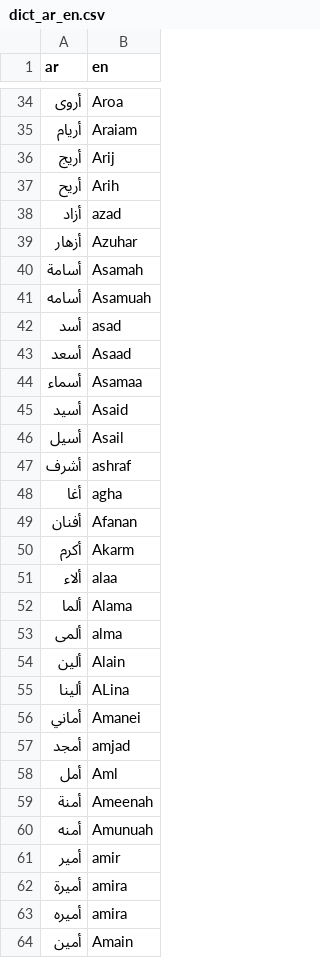
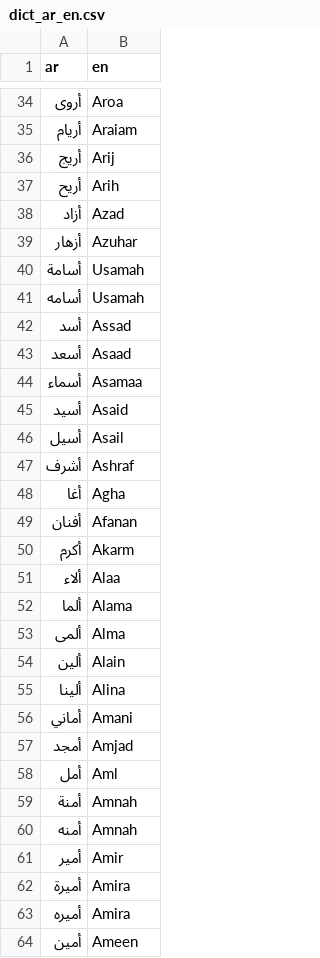
Before and after one commit to TechForPalestine/palestine-datasets, a CSV file: scripts/data/common/killed-in-gaza/data/dict_ar_en.csv, drawn as a sheet; only a part is shown, gaps mark what is left out; the diff covers the shown part only.

Commit message:
English translation update

```diff
--- a/scripts/data/common/killed-in-gaza/data/dict_ar_en.csv
+++ b/scripts/data/common/killed-in-gaza/data/dict_ar_en.csv
@@ -37,7 +37,7 @@ ar,en
 أريح,Arih
-أزاد,azad
+أزاد,Azad
 أزهار,Azuhar
-أسامة,Asamah
-أسامه,Asamuah
-أسد,asad
+أسامة,Usamah
+أسامه,Usamah
+أسد,Assad
 أسعد,Asaad
@@ -46,19 +46,19 @@ ar,en
 أسيل,Asail
-أشرف,ashraf
-أغا,agha
+أشرف,Ashraf
+أغا,Agha
 أفنان,Afanan
 أكرم,Akarm
-ألاء,alaa
+ألاء,Alaa
 ألما,Alama
-ألمى,alma
+ألمى,Alma
 ألين,Alain
-ألينا,ALina
-أماني,Amanei
-أمجد,amjad
+ألينا,Alina
+أماني,Amani
+أمجد,Amjad
 أمل,Aml
-أمنة,Ameenah
-أمنه,Amunuah
-أمير,amir
-أميرة,amira
-أميره,amira
-أمين,Amain
+أمنة,Amnah
+أمنه,Amnah
+أمير,Amir
+أميرة,Amira
+أميره,Amira
+أمين,Ameen
```
Also changed, not shown: 36 edited cells elsewhere in this file.
